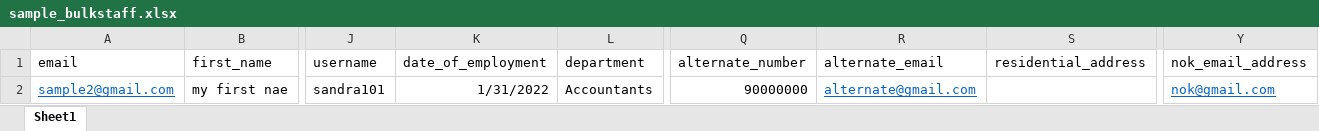
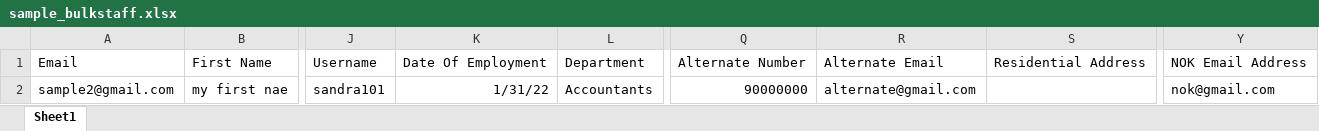
Before and after one commit to davsong01/accel_backend, an Excel workbook: sampleimports/sample_bulkstaff.xlsx, sheet Sheet1, drawn as a sheet; only a part is shown, gaps mark what is left out; values as stored, in another font and other column widths than the file's, no borders; charts and pictures not drawn; removed rows and columns are numbered as before the commit, all else as after; rows hold the shown columns only; the diff names each change by its address in the sheet, - before the commit and + after, or states it on an @@ line.

```diff
--- a/sampleimports/sample_bulkstaff.xlsx (sheet Sheet1)
+++ b/sampleimports/sample_bulkstaff.xlsx (sheet Sheet1)
-row 1: email | first_name | username | date_of_employment | department | alternate_number | alternate_email | residential_address | nok_email_address
+row 1: Email | First Name | Username | Date Of Employment | Department | Alternate Number | Alternate Email | Residential Address | NOK Email Address
@@ A2 underline: on → off, text colour: #0563C1 → black @@
-K2: 1/31/2022
+K2: 1/31/22
@@ R2 underline: on → off, text colour: #0563C1 → black @@
@@ Y2 underline: on → off, text colour: #0563C1 → black @@
```
Also changed, not shown: charts or pictures, 1 other file.
